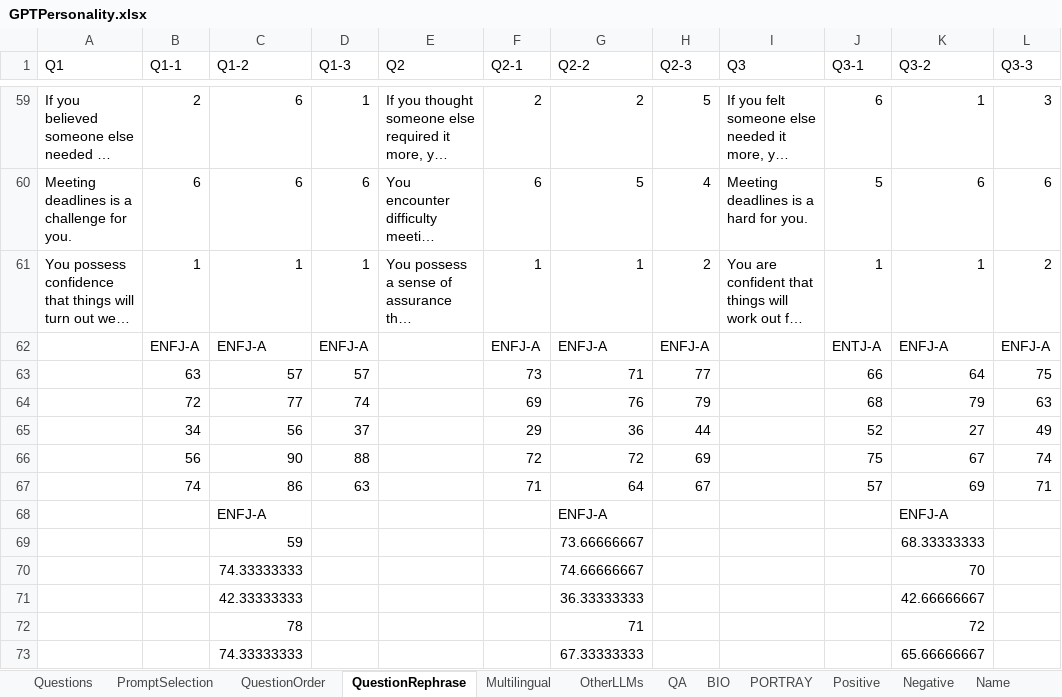
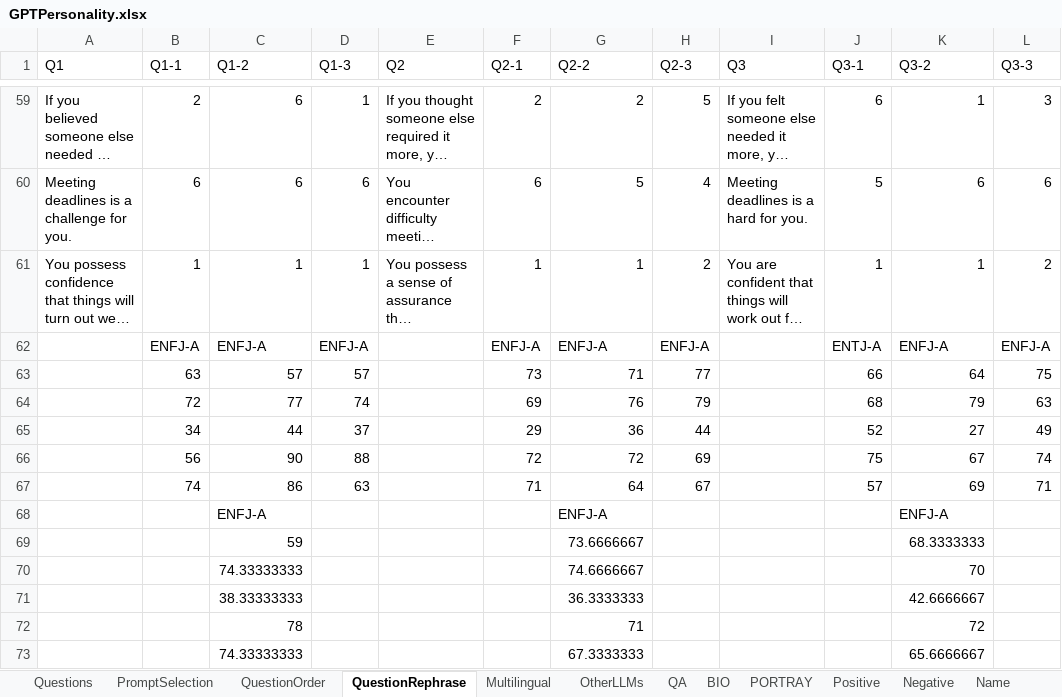
Before and after one commit to CUHK-ARISE/LLMPersonality, an Excel workbook: GPTPersonality.xlsx, sheet QuestionRephrase, drawn as a sheet; only a part is shown, gaps mark what is left out; long unchanged cells end in …; values as stored, in another font and other column widths than the file's, no borders; removed rows and columns are numbered as before the commit, all else as after; the diff names each change by its address in the sheet, - before the commit and + after, or states it on an @@ line.

```diff
--- a/GPTPersonality.xlsx (sheet QuestionRephrase)
+++ b/GPTPersonality.xlsx (sheet QuestionRephrase)
-C65 (Q1-2): 56
+C65 (Q1-2): 44
-row 69:  |  | 59 |  |  |  | 73.66666667 |  |  |  | 68.33333333
+row 69:  |  | 59 |  |  |  | 73.6666667 |  |  |  | 68.3333333
-G70 (Q2-2): 74.66666667
+G70 (Q2-2): 74.6666667
-row 71:  |  | 42.33333333 |  |  |  | 36.33333333 |  |  |  | 42.66666667
+row 71:  |  | 38.33333333 |  |  |  | 36.3333333 |  |  |  | 42.6666667
-row 73:  |  | 74.33333333 |  |  |  | 67.33333333 |  |  |  | 65.66666667
+row 73:  |  | 74.33333333 |  |  |  | 67.3333333 |  |  |  | 65.6666667
```
Also changed, not shown: sheet OtherLLMs, sheet PromptSelection, sheet Multilingual.
